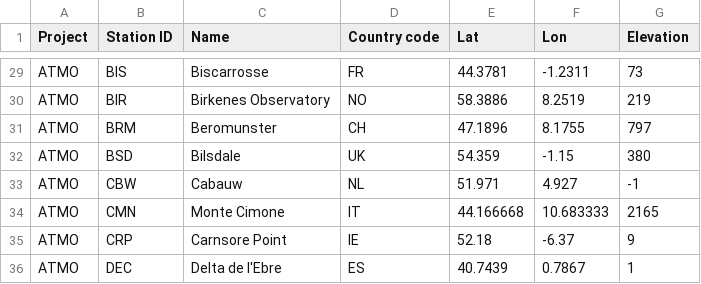
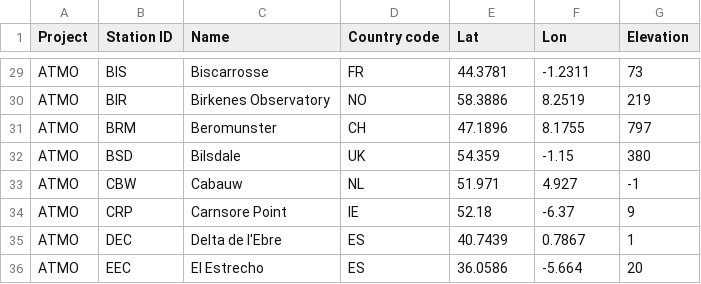
Before and after one commit to ICOS-Carbon-Portal/meta, a CSV file: src/main/resources/extraStations.csv, drawn as a sheet; only a part is shown, gaps mark what is left out; the shorter side is filled out with more unchanged rows; the diff names each change by its address in the sheet, - before the commit and + after, or states it on an @@ line.

Commit message:
Extra stations: removed ATMO_CMN -- exists as ICOS station now

```diff
--- a/src/main/resources/extraStations.csv
+++ b/src/main/resources/extraStations.csv
-row 34: ATMO | CMN | Monte Cimone | IT | 44.166668 | 10.683333 | 2165
```
